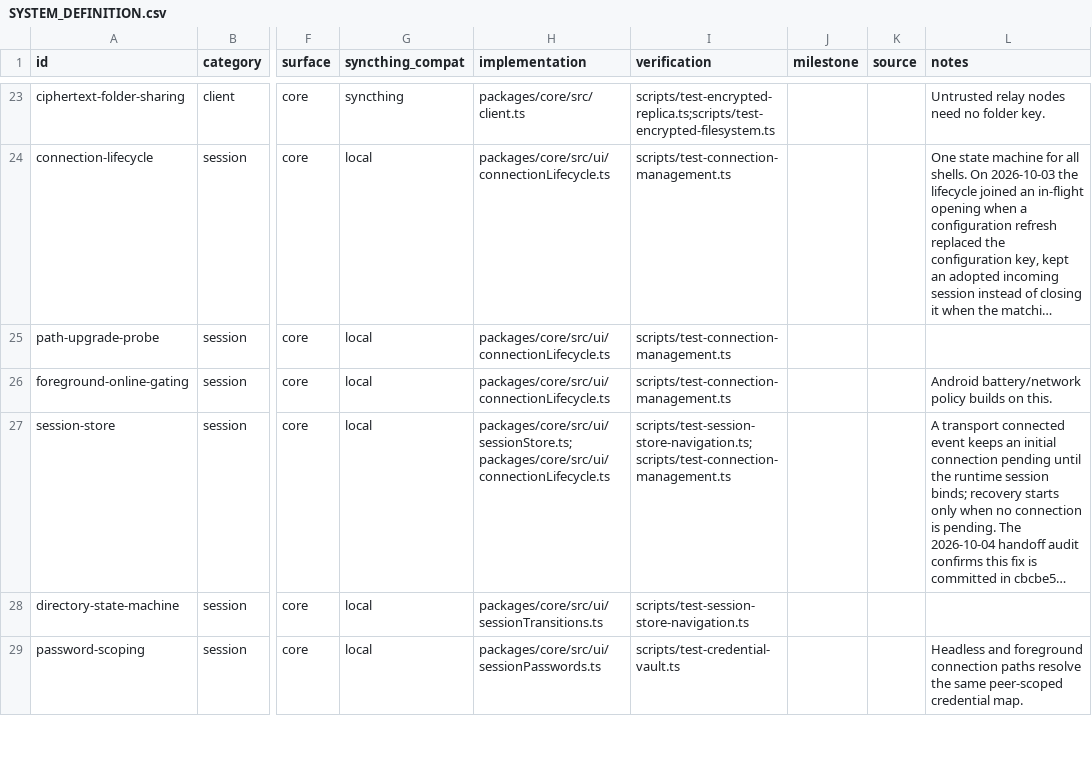
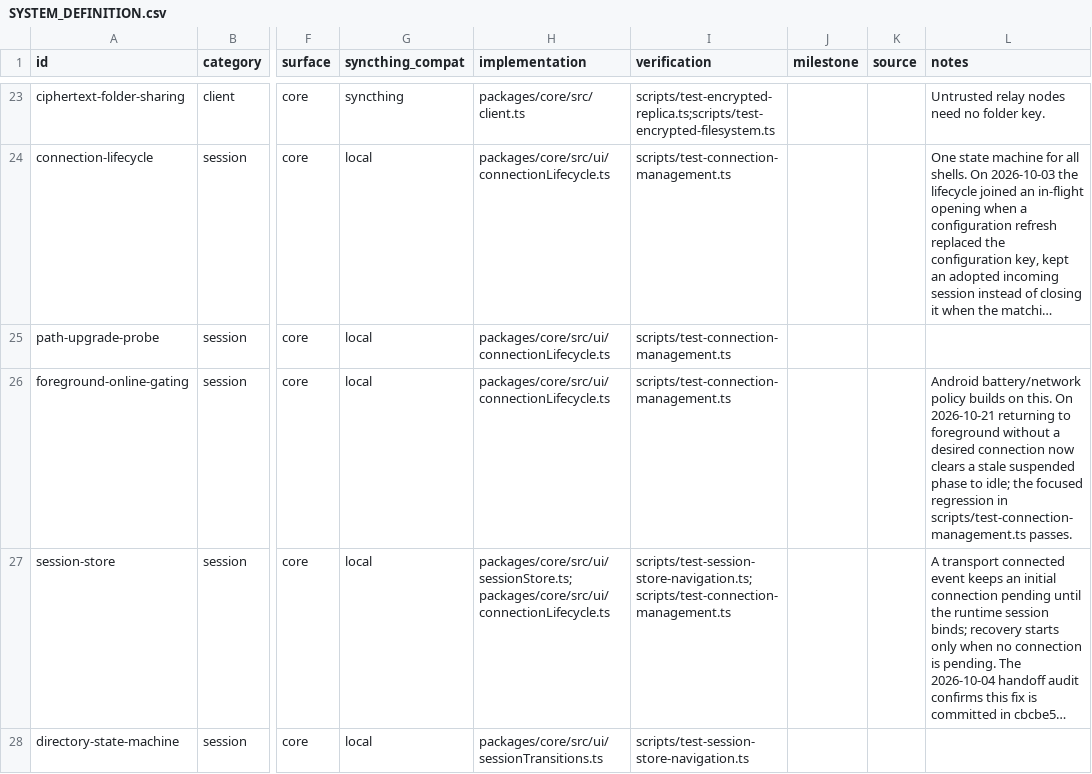
Before and after one commit to yeus/syncpeer, a CSV file: SYSTEM_DEFINITION.csv, drawn as a sheet; only a part is shown, gaps mark what is left out; the shorter side is filled out with more unchanged rows; long unchanged cells end in …; the diff names each change by its address in the sheet, - before the commit and + after, or states it on an @@ line.

Commit message:
fix(session): clear stale suspension after foreground return
Returning to the foreground without a desired connection left the lifecycle phase at suspended, so the header could remain on Suspended after the app was active again. Clear the stale phase to idle and cover the transition with a regression test.

```diff
--- a/SYSTEM_DEFINITION.csv
+++ b/SYSTEM_DEFINITION.csv
-L26 (notes): …on this.
+L26 (notes): …on this. On 2026-10-21 returning to foreground without a desired connection now clears a stale suspended phase to idle; the focused regression in scripts/test-connection-management.ts passes.
```
Also changed, not shown: 2 other files.
